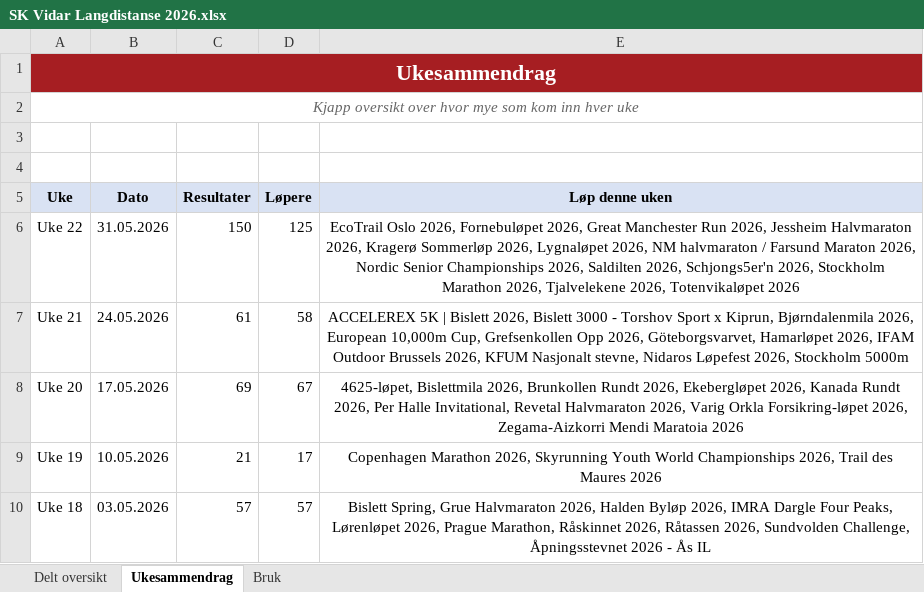
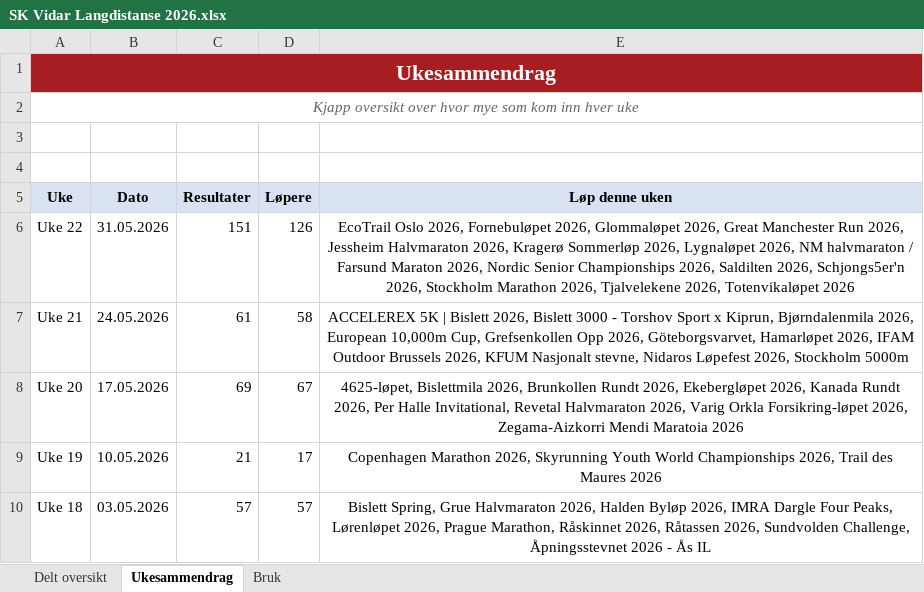
Before and after one commit to gustavByte/sk-vidar-2026-resultater, an Excel workbook: data/delt_oversikt/SK Vidar Langdistanse 2026.xlsx, sheet Ukesammendrag, drawn as a sheet; only a part is shown; values as stored, in another font and other column widths than the file's, no borders; table styles not drawn; the diff names each change by its address in the sheet, - before the commit and + after, or states it on an @@ line.

Commit message:
Add Glommalopet result

```diff
--- a/data/delt_oversikt/SK Vidar Langdistanse 2026.xlsx (sheet Ukesammendrag)
+++ b/data/delt_oversikt/SK Vidar Langdistanse 2026.xlsx (sheet Ukesammendrag)
-C6 (Resultater): 150
+C6 (Resultater): 151
-D6 (Løpere): 125
+D6 (Løpere): 126
-E6 (Løp denne uken): …Fornebuløpet 2026, Great Manchester…
+E6 (Løp denne uken): …Fornebuløpet 2026, Glommaløpet 2026, Great Manchester…
```
Also changed, not shown: sheet Delt oversikt, 2 other files.
